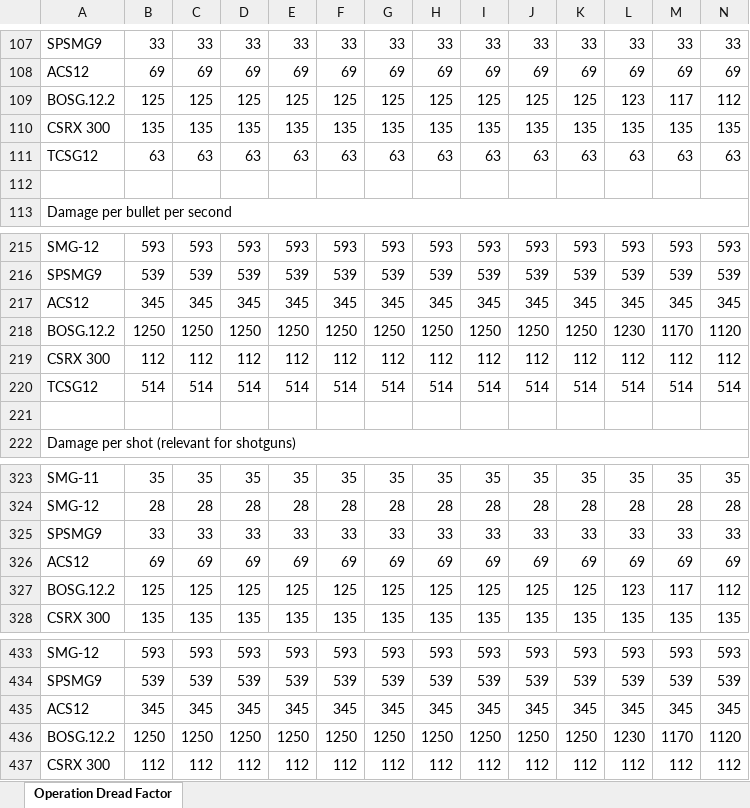
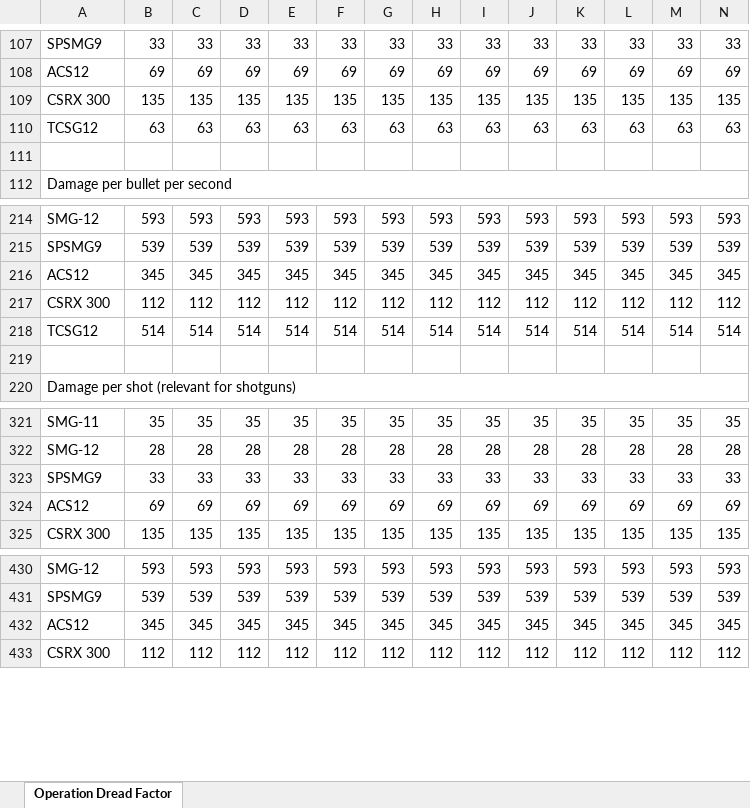
Before and after one commit to hanslhansl/rainbow-six-siege-weapon-statistics, an Excel workbook: R6S-Weapon-Statistics.xlsx, sheet Operation Dread Factor, drawn as a sheet; only a part is shown, gaps mark what is left out; values as stored, in another font and other column widths than the file's, no cell formats; conditional formats not drawn; rows hold the shown columns only; the diff names each change by its address in the sheet, - before the commit and + after, or states it on an @@ line.

```diff
--- a/R6S-Weapon-Statistics.xlsx (sheet Operation Dread Factor)
+++ b/R6S-Weapon-Statistics.xlsx (sheet Operation Dread Factor)
-row 109: BOSG.12.2 | 125 | 125 | 125 | 125 | 125 | 125 | 125 | 125 | 125 | 125 | 123 | 117 | 112
-row 218: BOSG.12.2 | 1250 | 1250 | 1250 | 1250 | 1250 | 1250 | 1250 | 1250 | 1250 | 1250 | 1230 | 1170 | 1120
-row 327: BOSG.12.2 | 125 | 125 | 125 | 125 | 125 | 125 | 125 | 125 | 125 | 125 | 123 | 117 | 112
-row 436: BOSG.12.2 | 1250 | 1250 | 1250 | 1250 | 1250 | 1250 | 1250 | 1250 | 1250 | 1250 | 1230 | 1170 | 1120
```
Also changed, not shown: cell formats, 1 other file.
